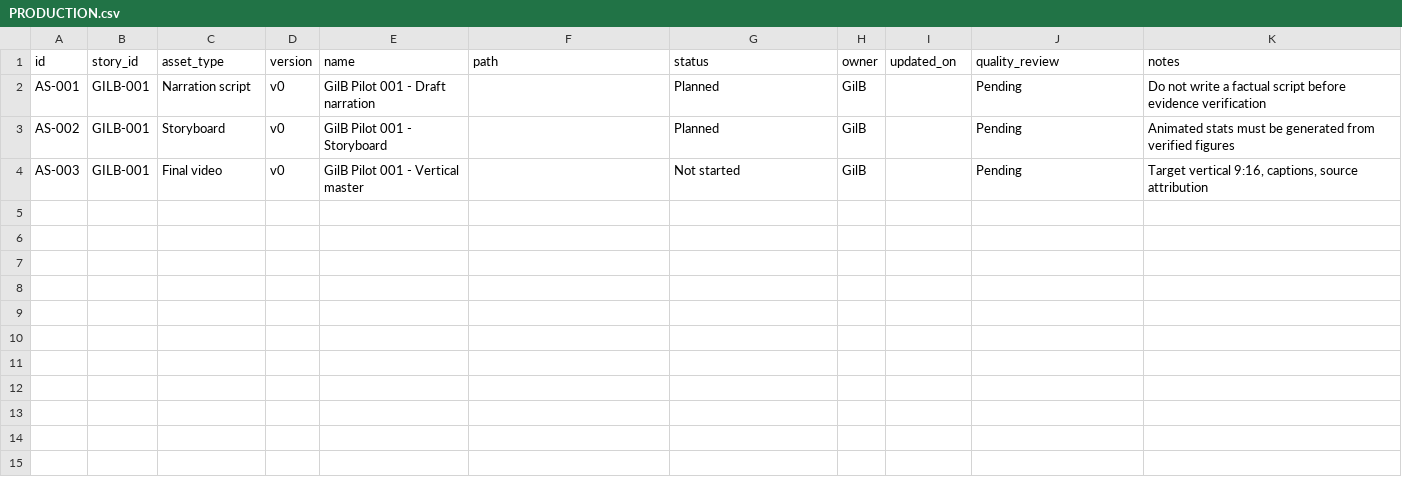
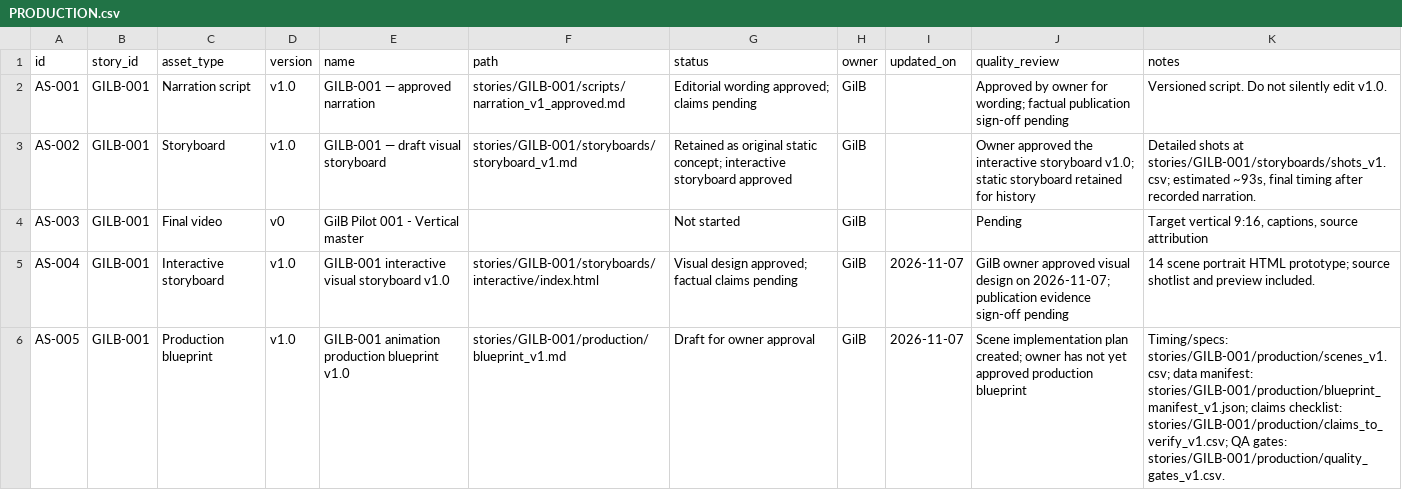
Before and after one commit to Gilbert-B/gilb-story-lab, a CSV file: exports/PRODUCTION.csv, drawn as a sheet; only a part is shown; the diff covers the shown part only.

Commit message:
milestone: archive GILB-001 creative benchmark RC1

```diff
--- a/exports/PRODUCTION.csv
+++ b/exports/PRODUCTION.csv
@@ -1,4 +1,6 @@
 id,story_id,asset_type,version,name,path,status,owner,updated_on,quality_review,notes
-AS-001,GILB-001,Narration script,v0,GilB Pilot 001 - Draft narration,,Planned,GilB,,Pending,Do not write a factual script before evidence verification
-AS-002,GILB-001,Storyboard,v0,GilB Pilot 001 - Storyboard,,Planned,GilB,,Pending,Animated stats must be generated from verified figures
+AS-001,GILB-001,Narration script,v1.0,GILB-001 — approved narration,stories/GILB-001/scripts/narration_v1_approved.md,Editorial wording approved; claims pending,GilB,,Approved by owner for wording; factual publication sign-off pending,Versioned script. Do not silently edit v1.0.
+AS-002,GILB-001,Storyboard,v1.0,GILB-001 — draft visual storyboard,stories/GILB-001/storyboards/storyboard_v1.md,Retained as original static concept; interactive storyboard approved,GilB,,Owner approved the interactive storyboard v1.0; static storyboard retained for history,"Detailed shots at stories/GILB-001/storyboards/shots_v1.csv; estimated ~93s, final timing after recorded narration."
 AS-003,GILB-001,Final video,v0,GilB Pilot 001 - Vertical master,,Not started,GilB,,Pending,"Target vertical 9:16, captions, source attribution"
+AS-004,GILB-001,Interactive storyboard,v1.0,GILB-001 interactive visual storyboard v1.0,stories/GILB-001/storyboards/interactive/index.html,Visual design approved; factual claims pending,GilB,2026-11-07,GilB owner approved visual design on 2026-11-07; publication evidence sign-off pending,14 scene portrait HTML prototype; source shotlist and preview included.
+AS-005,GILB-001,Production blueprint,v1.0,GILB-001 animation production blueprint v1.0,stories/GILB-001/production/blueprint_v1.md,Draft for owner approval,GilB,2026-11-07,Scene implementation plan created; owner has not yet approved production blueprint,Timing/specs: stories/GILB-001/production/scenes_v1.csv; data manifest: stories/GILB-001/production/blueprint_manifest_v1.json; claims checklist: stories/GILB-001/production/claims_to_verify_v1.csv; QA gates: stories/GILB-001/production/quality_gates_v1.csv.
```
Also changed, not shown: 5 added rows elsewhere in this file, exports/ISSUES_AND_DECISIONS.csv, exports/STORIES.csv, 52 other files.
